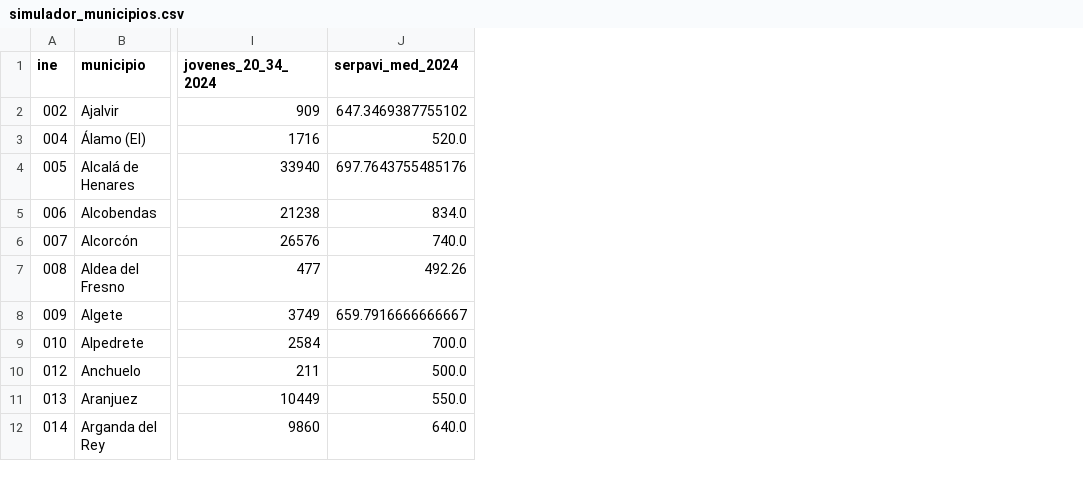
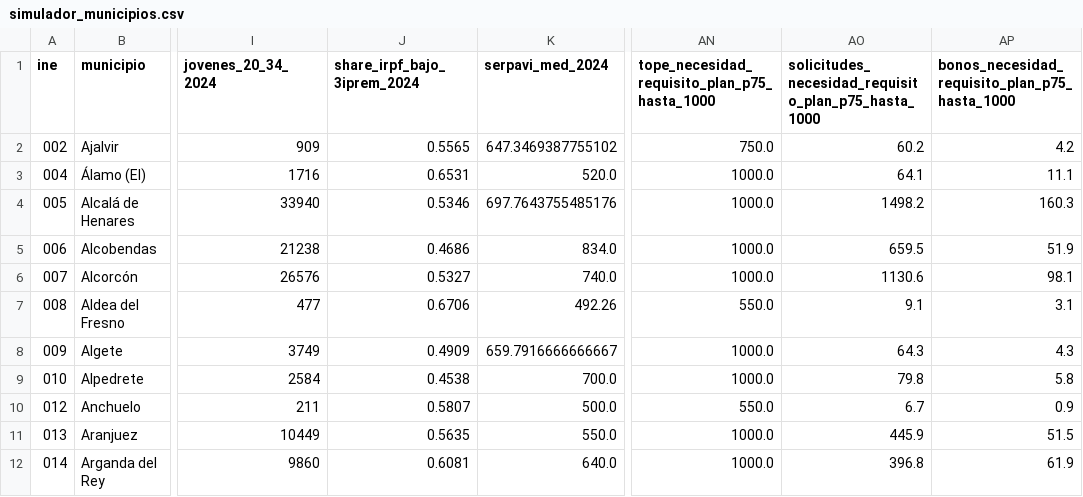
Before and after one commit to alessandrorodriguez881/ayudas-alquiler-joven-madrid, a CSV file: data/interim/simulador_municipios.csv, drawn as a sheet; only a part is shown, gaps mark what is left out; the diff names each change by its address in the sheet, - before the commit and + after, or states it on an @@ line.

```diff
--- a/data/interim/simulador_municipios.csv
+++ b/data/interim/simulador_municipios.csv
+column J (share_irpf_bajo_3iprem_2024), rows 2-12: 0.5565 | 0.6531 | 0.5346 | 0.4686 | 0.5327 | 0.6706 | 0.4909 | 0.4538 | 0.5807 | 0.5635 | 0.6081
+column AN, rows 1-12: tope_necesidad_requisito_plan_p75_hasta_1000 | 750.0 | 1000.0 | 1000.0 | 1000.0 | 1000.0 | 550.0 | 1000.0 | 1000.0 | 550.0 | 1000.0 | 1000.0
+column AO, rows 1-12: solicitudes_necesidad_requisito_plan_p75_hasta_1000 | 60.2 | 64.1 | 1498.2 | 659.5 | 1130.6 | 9.1 | 64.3 | 79.8 | 6.7 | 445.9 | 396.8
+column AP, rows 1-12: bonos_necesidad_requisito_plan_p75_hasta_1000 | 4.2 | 11.1 | 160.3 | 51.9 | 98.1 | 3.1 | 4.3 | 5.8 | 0.9 | 51.5 | 61.9
```
Also changed, not shown: 9 other files.
